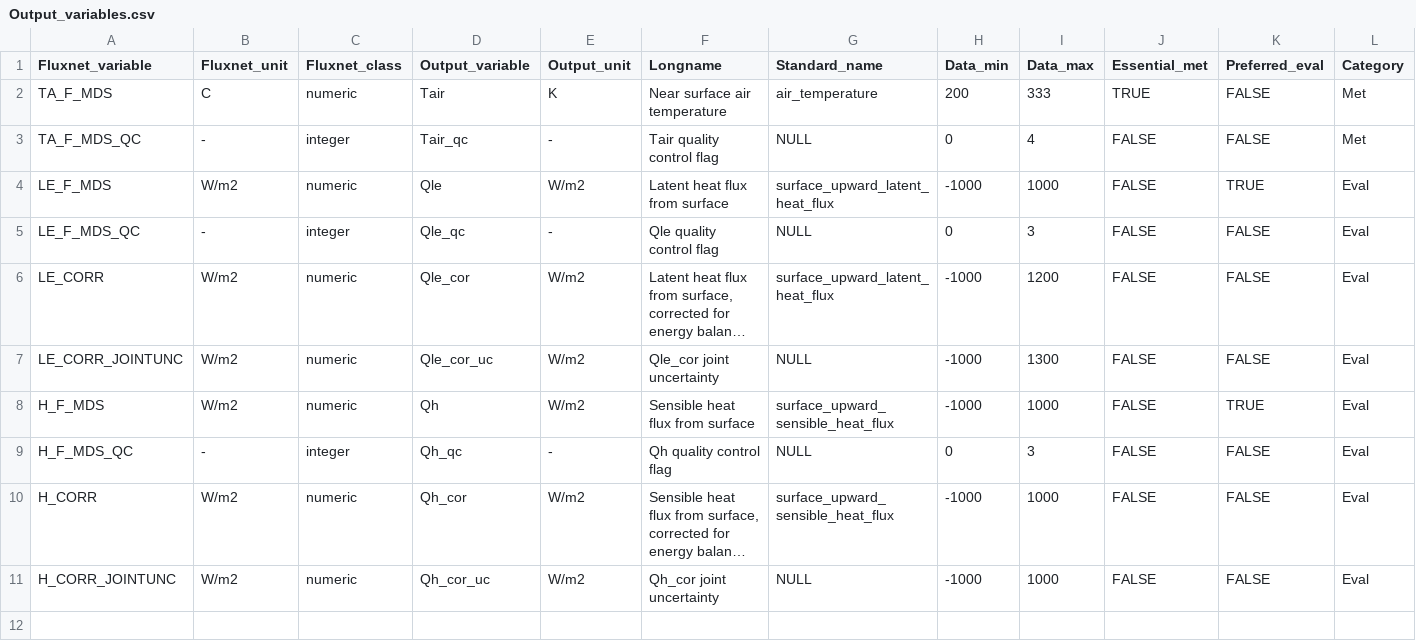
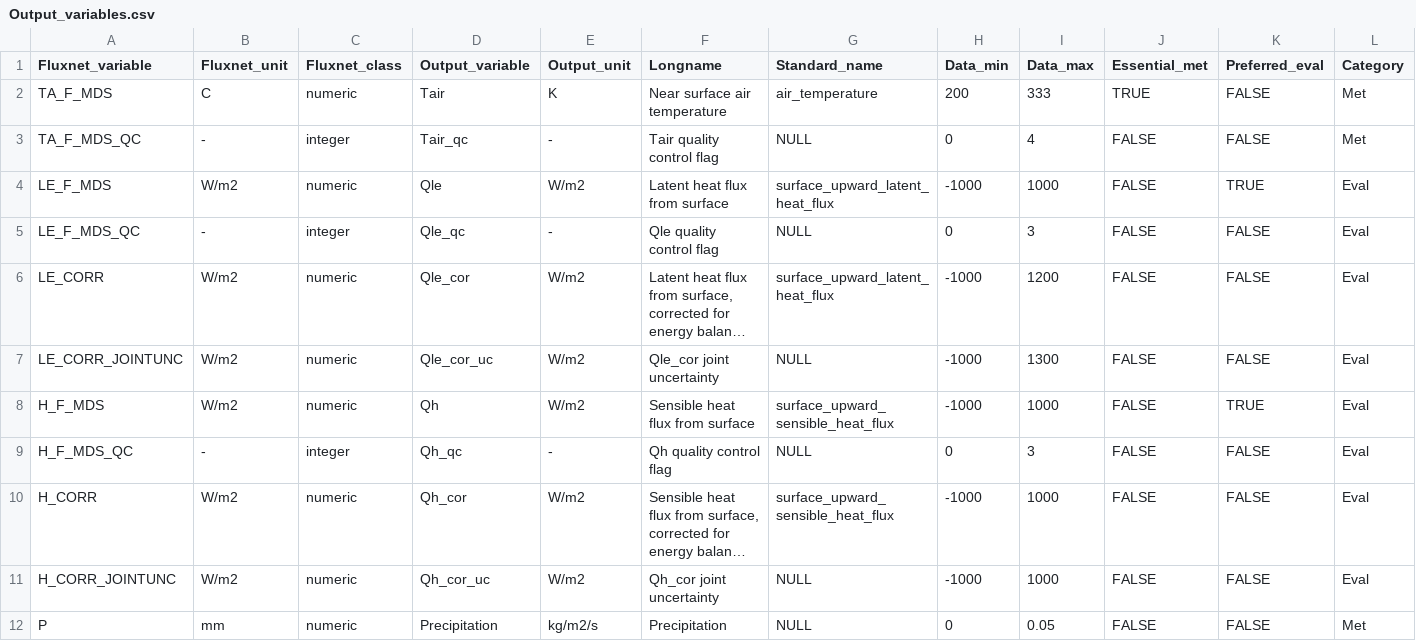
Before and after one commit to aukkola/FluxnetLSM, a CSV file: data/Output_variables.csv, drawn as a sheet; only a part is shown; long unchanged cells end in …; rows hold the shown columns only; the diff names each change by its address in the sheet, - before the commit and + after, or states it on an @@ line.

Commit message:
adding precip to outputs

```diff
--- a/data/Output_variables.csv
+++ b/data/Output_variables.csv
+row 12: P | mm | numeric | Precipitation | kg/m2/s | Precipitation | NULL | 0 | 0.05 | FALSE | FALSE | Met
```
